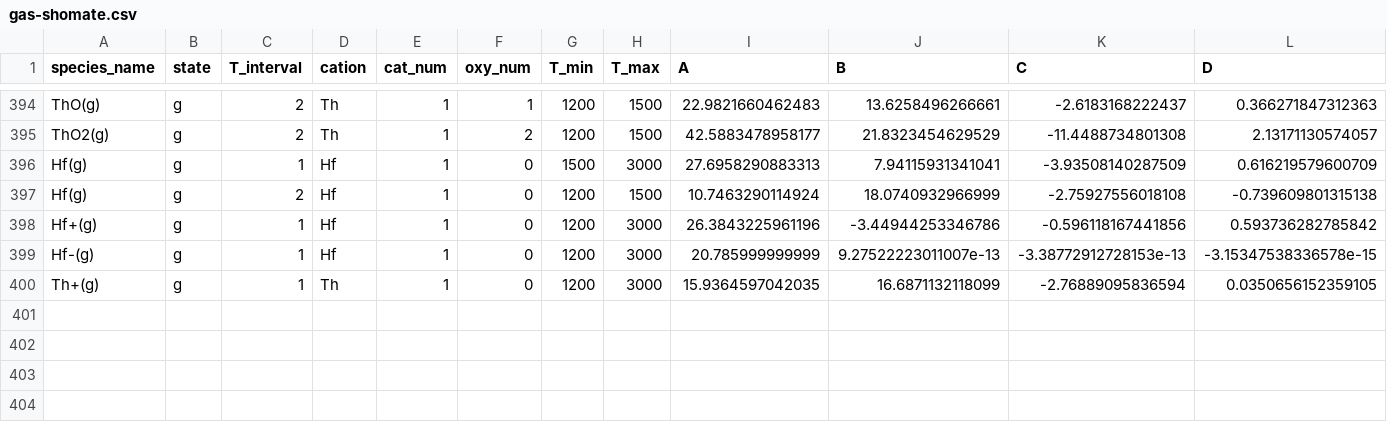
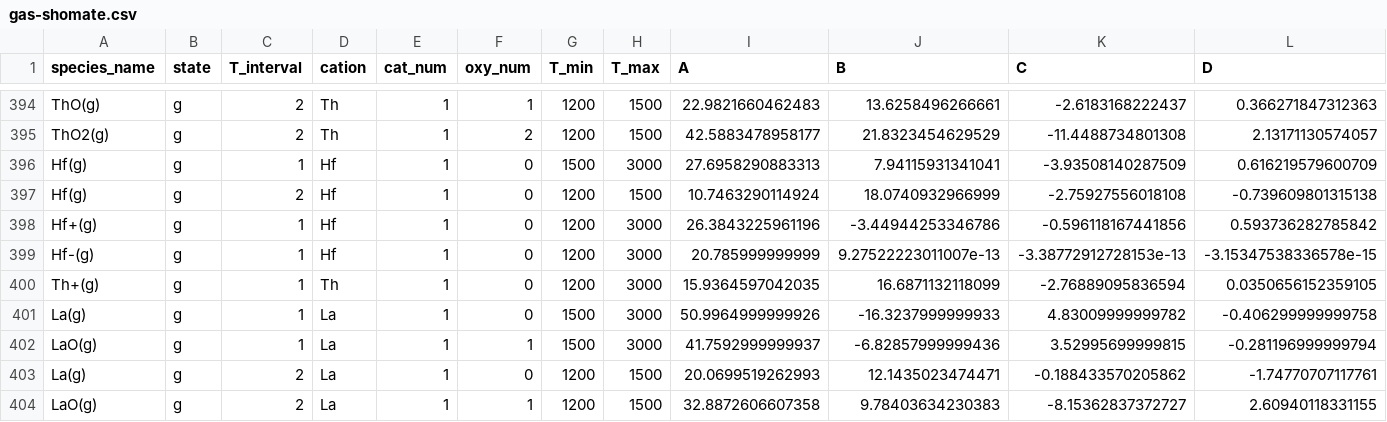
Before and after one commit to simonrowland/openimcc, a CSV file: src/openimcc/data/gas/gas-shomate.csv, drawn as a sheet; only a part is shown, gaps mark what is left out; rows hold the shown columns only; the diff names each change by its address in the sheet, - before the commit and + after, or states it on an @@ line.

```diff
--- a/src/openimcc/data/gas/gas-shomate.csv
+++ b/src/openimcc/data/gas/gas-shomate.csv
+row 401: La(g) | g | 1 | La | 1 | 0 | 1500 | 3000 | 50.9964999999926 | -16.3237999999933 | 4.83009999999782 | -0.406299999999758
+row 402: LaO(g) | g | 1 | La | 1 | 1 | 1500 | 3000 | 41.7592999999937 | -6.82857999999436 | 3.52995699999815 | -0.281196999999794
+row 403: La(g) | g | 2 | La | 1 | 0 | 1200 | 1500 | 20.0699519262993 | 12.1435023474471 | -0.188433570205862 | -1.74770707117761
+row 404: LaO(g) | g | 2 | La | 1 | 1 | 1200 | 1500 | 32.8872606607358 | 9.78403634230383 | -8.15362837372727 | 2.60940118331155
```
Also changed, not shown: src/openimcc/data/gas/condensate.csv, 12 other files.
